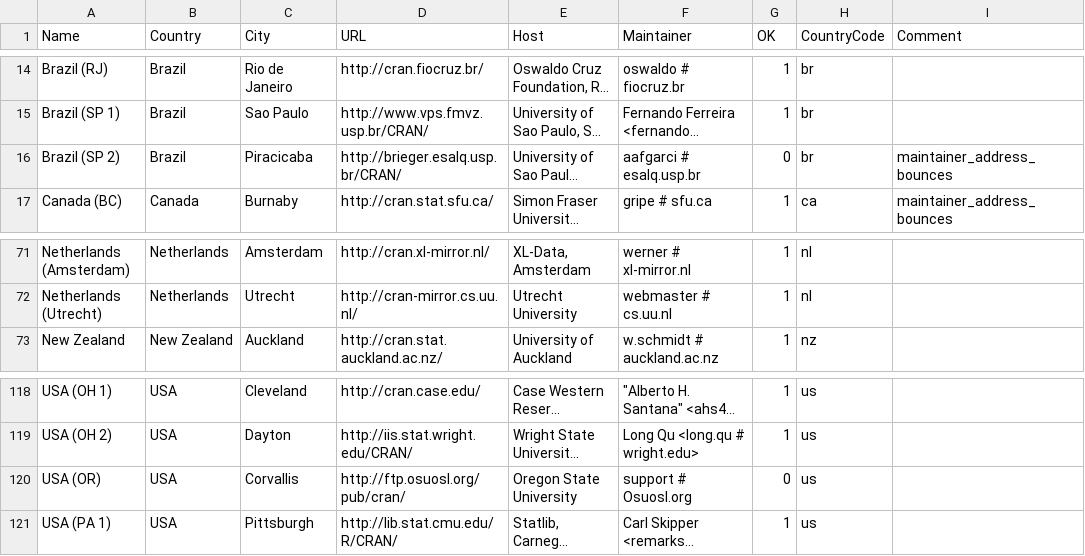
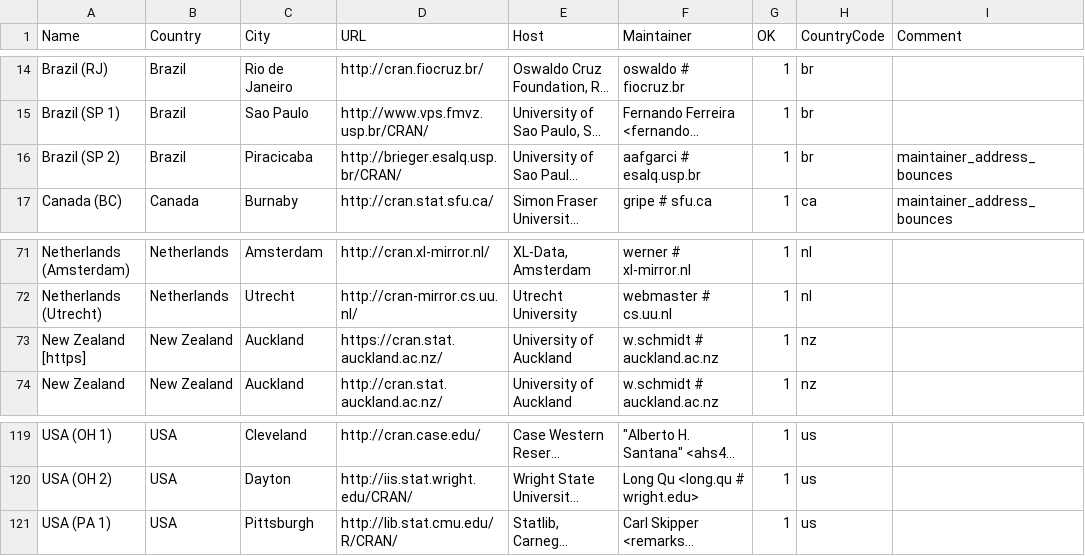
Before and after one commit to r-devel/r-svn, a CSV file: doc/CRAN_mirrors.csv, drawn as a sheet; only a part is shown, gaps mark what is left out; long unchanged cells end in …; removed rows and columns are numbered as before the commit, all else as after; the diff names each change by its address in the sheet, - before the commit and + after, or states it on an @@ line.

Commit message:
Updated.
git-svn-id: https://svn.r-project.org/R/trunk@70072 00db46b3-68df-0310-9c12-caf00c1e9a41

```diff
--- a/doc/CRAN_mirrors.csv
+++ b/doc/CRAN_mirrors.csv
-G16 (OK): 0
+G16 (OK): 1
+row 73: New Zealand [https] | New Zealand | Auckland | https://cran.stat.auckland.ac.nz/ | University of Auckland | w.schmidt # auckland.ac.nz | 1 | nz
-row 120: USA (OR) | USA | Corvallis | http://ftp.osuosl.org/pub/cran/ | Oregon State University | support # Osuosl.org | 0 | us
```
